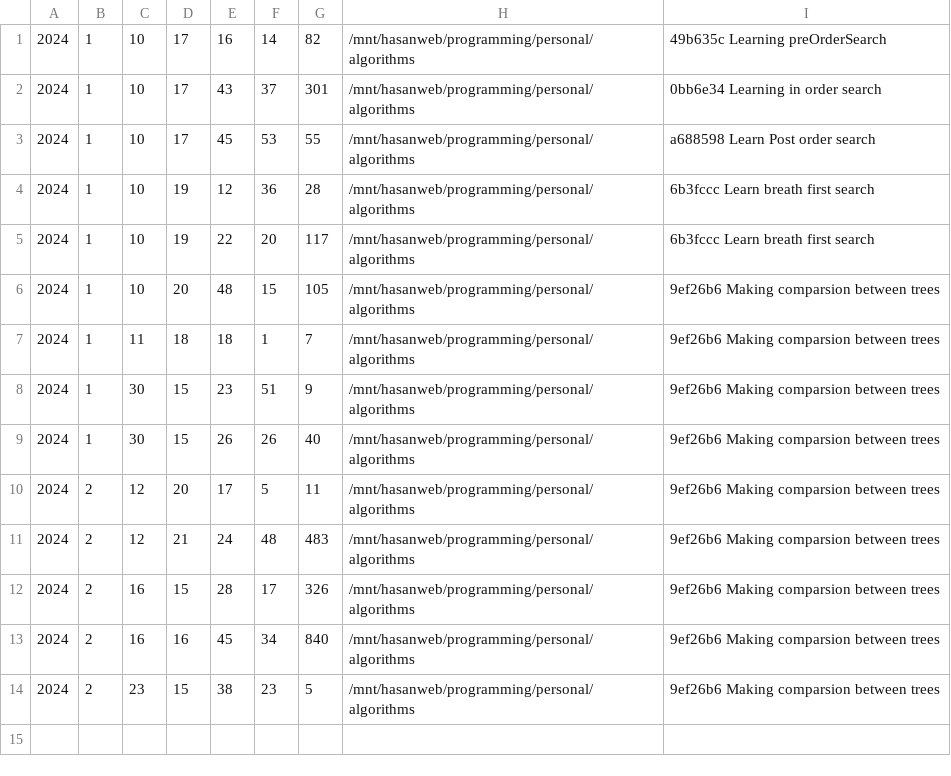
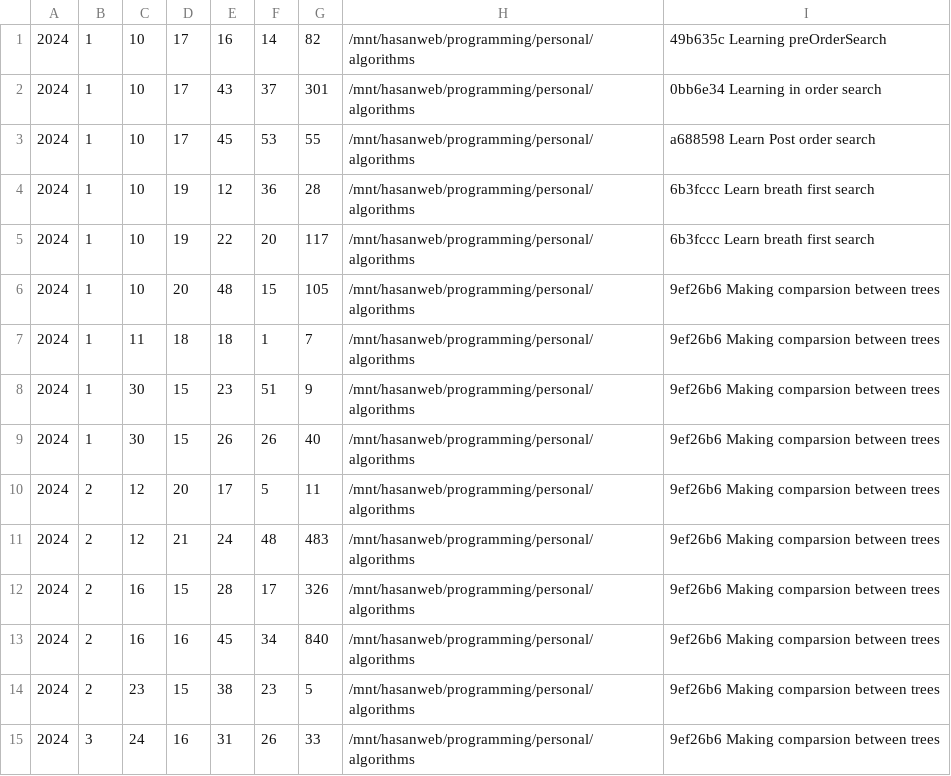
Before and after one commit to ht3aa/typingtracker_cli, a CSV file: workFiles/algorithms.csv, drawn as a sheet.

```diff
--- a/workFiles/algorithms.csv
+++ b/workFiles/algorithms.csv
@@ -14 +14,2 @@
 2024,2,23,15,38,23,5,/mnt/hasanweb/programming/personal/algorithms,9ef26b6 Making comparsion between trees
+2024,3,24,16,31,26,33,/mnt/hasanweb/programming/personal/algorithms,9ef26b6 Making comparsion between trees
```
Also changed, not shown: workFiles/lvim.csv, workFiles/productivityTracker_ts.csv, 20 other files.
